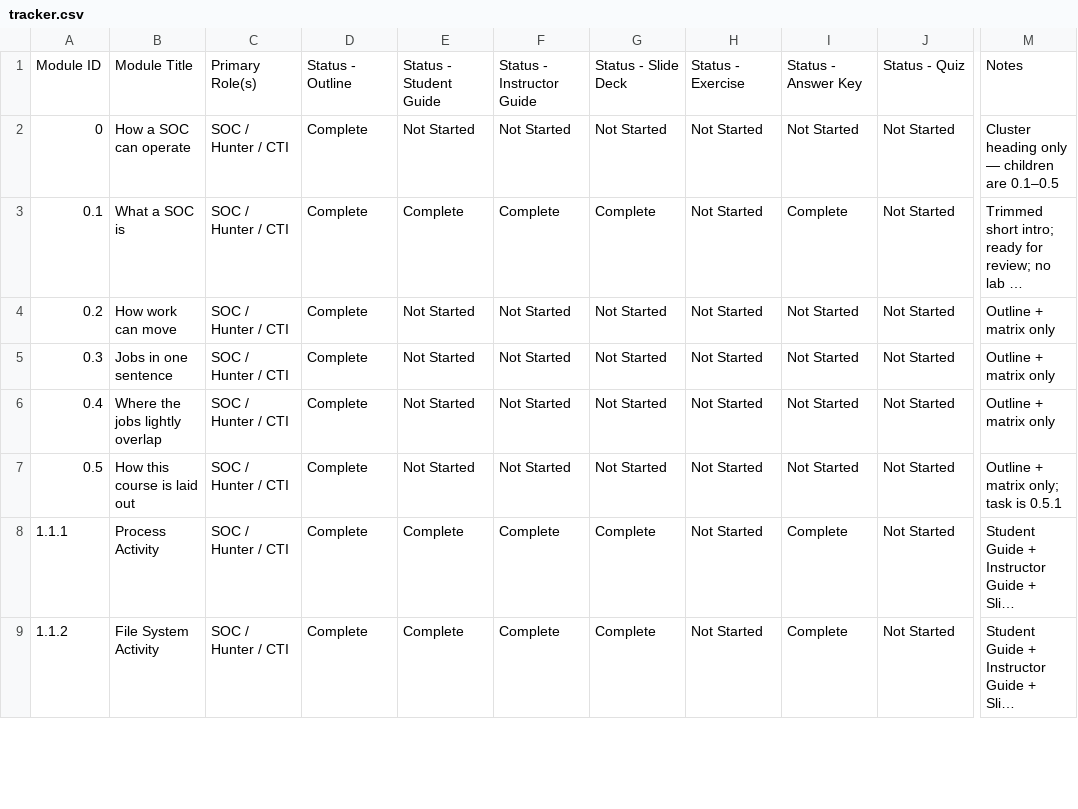
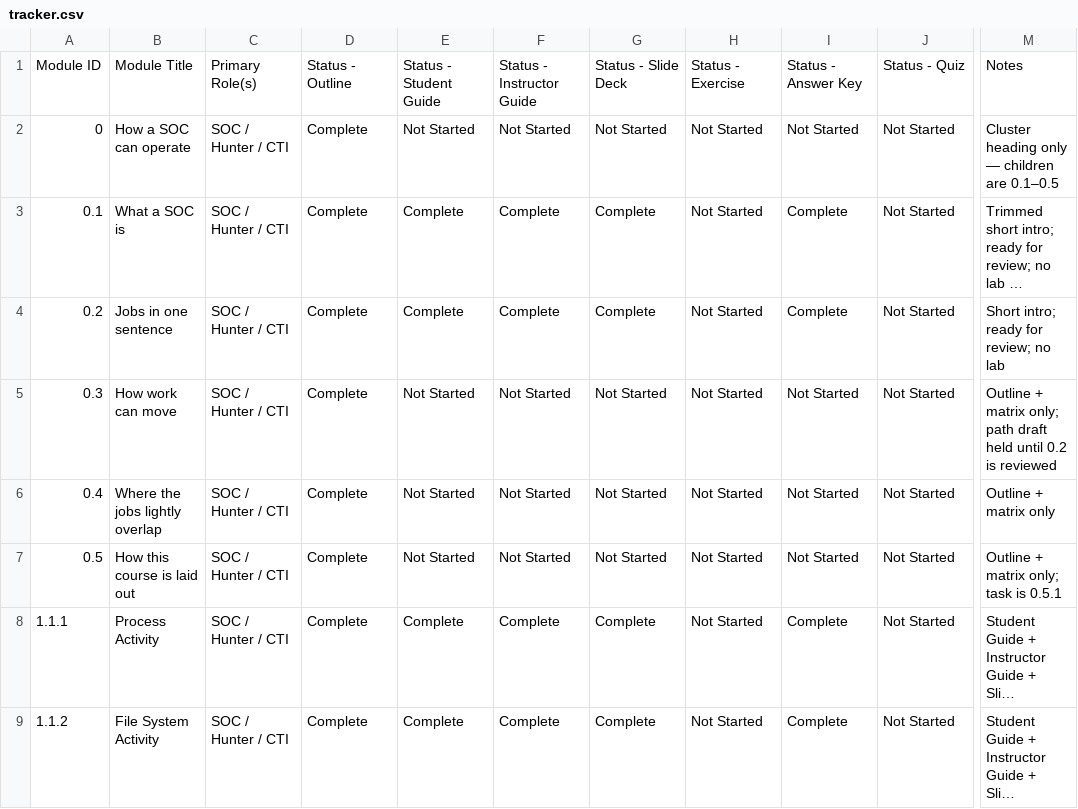
Before and after one commit to MalasadaTech/thraining-plan, a CSV file: docs/tracker.csv, drawn as a sheet; only a part is shown, gaps mark what is left out; long unchanged cells end in …; the diff names each change by its address in the sheet, - before the commit and + after, or states it on an @@ line.

Commit message:
Add new module on job roles with updated outlines and materials

```diff
--- a/docs/tracker.csv
+++ b/docs/tracker.csv
-B4: How work can move
+B4: Jobs in one sentence
-E4: Not Started
+E4: Complete
-F4: Not Started
+F4: Complete
-G4: Not Started
+G4: Complete
-I4: Not Started
+I4: Complete
-M4: Outline + matrix only
+M4: Short intro; ready for review; no lab
-B5: Jobs in one sentence
+B5: How work can move
-M5: Outline + matrix only
+M5: Outline + matrix only; path draft held until 0.2 is reviewed
```
Also changed, not shown: 18 other files.
